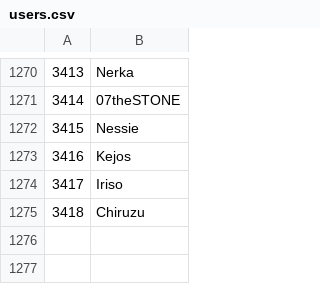
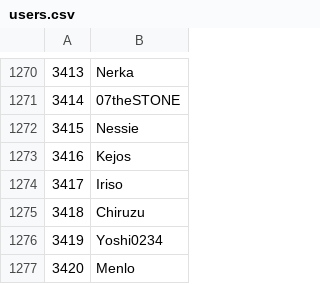
Before and after one commit to Veticia/karma, a CSV file: users.csv, drawn as a sheet; only a part is shown, gaps mark what is left out.

```diff
--- a/users.csv
+++ b/users.csv
@@ -1275 +1275,3 @@
 3418,Chiruzu
+3419,Yoshi0234
+3420,Menlo
```
Also changed, not shown: 1 other file.
